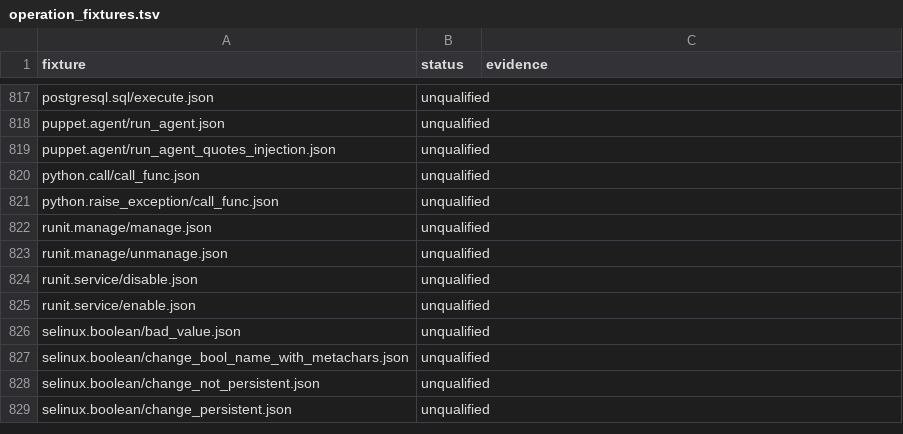
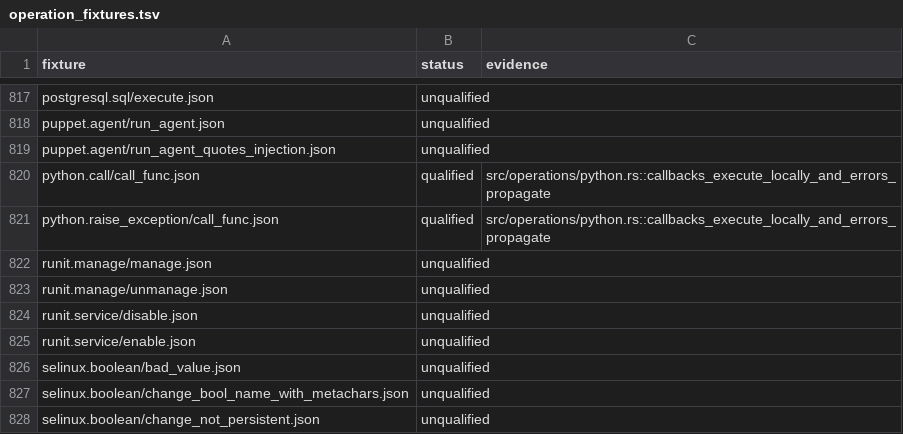
Before and after one commit to AlextheYounga/rustinfra, a TSV file: parity/operation_fixtures.tsv, drawn as a sheet; only a part is shown, gaps mark what is left out; the shorter side is filled out with more unchanged rows.

```diff
--- a/parity/operation_fixtures.tsv
+++ b/parity/operation_fixtures.tsv
@@ -819,4 +819,4 @@ puppet.agent/run_agent.json	unqualified
 puppet.agent/run_agent_quotes_injection.json	unqualified	
-python.call/call_func.json	unqualified	
-python.raise_exception/call_func.json	unqualified	
+python.call/call_func.json	qualified	src/operations/python.rs::callbacks_execute_locally_and_errors_propagate
+python.raise_exception/call_func.json	qualified	src/operations/python.rs::callbacks_execute_locally_and_errors_propagate
 runit.manage/manage.json	unqualified	
```
Also changed, not shown: parity/fact_fixtures.tsv, 3 other files.
